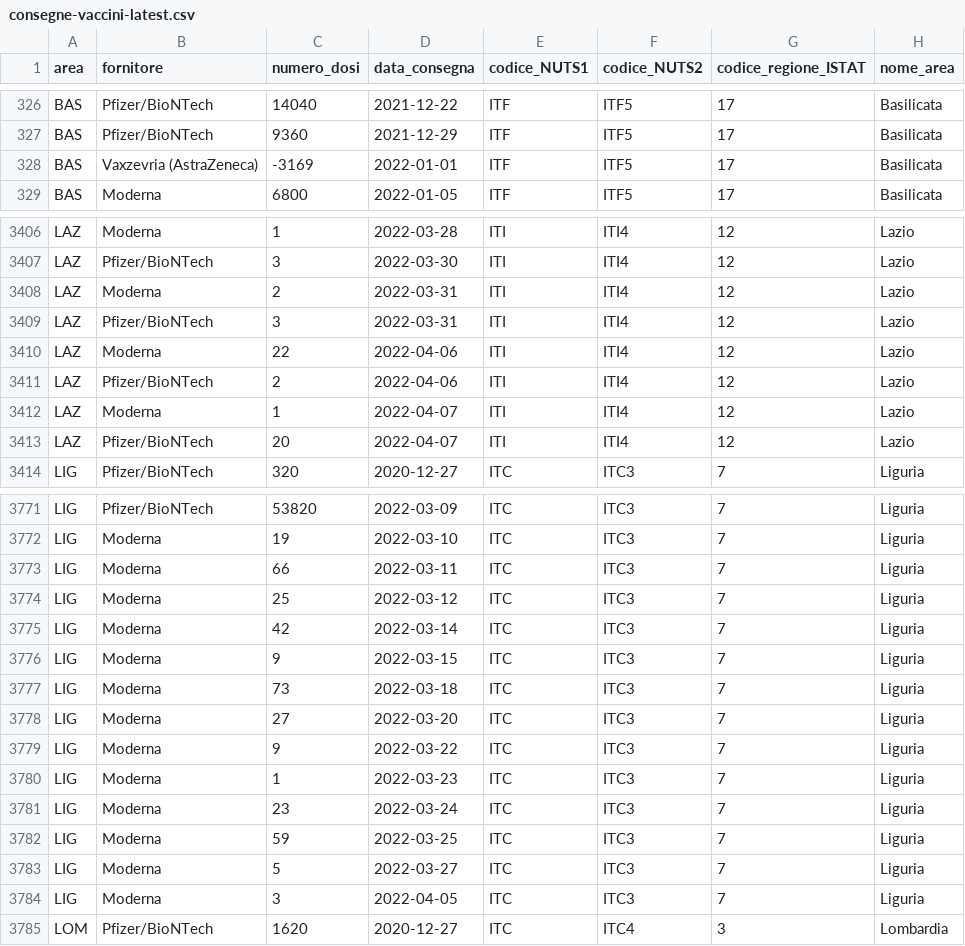
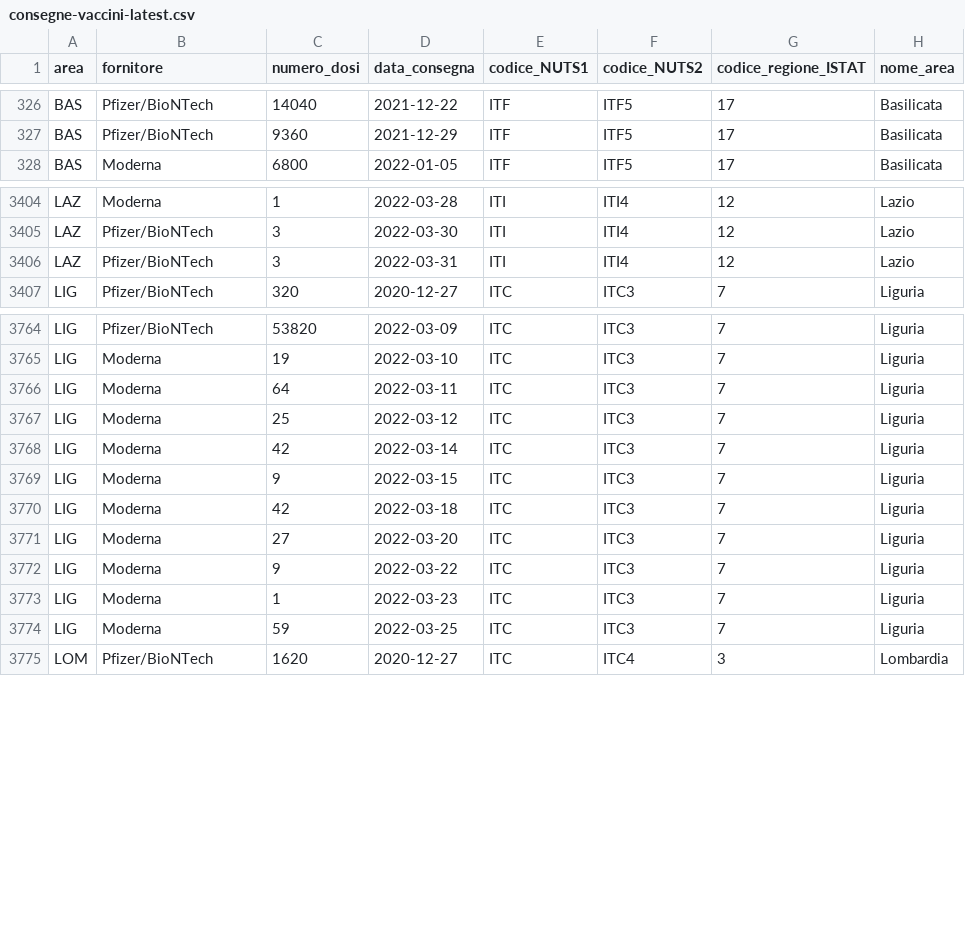
Before and after one commit to L1nk3N/dati-covid, a CSV file: dati/consegne-vaccini-latest.csv, drawn as a sheet; only a part is shown, gaps mark what is left out; the diff covers the shown part only.

Commit message:
Update data at 2022.03.31 for Export

```diff
--- a/dati/consegne-vaccini-latest.csv
+++ b/dati/consegne-vaccini-latest.csv
@@ -327,3 +327,2 @@ BAS,Pfizer/BioNTech,14040,2021-12-22,ITF,ITF5,17,Basilicata
 BAS,Pfizer/BioNTech,9360,2021-12-29,ITF,ITF5,17,Basilicata
-BAS,Vaxzevria (AstraZeneca),-3169,2022-01-01,ITF,ITF5,17,Basilicata
 BAS,Moderna,6800,2022-01-05,ITF,ITF5,17,Basilicata
@@ -3407,8 +3405,3 @@ LAZ,Moderna,1,2022-03-28,ITI,ITI4,12,Lazio
 LAZ,Pfizer/BioNTech,3,2022-03-30,ITI,ITI4,12,Lazio
-LAZ,Moderna,2,2022-03-31,ITI,ITI4,12,Lazio
 LAZ,Pfizer/BioNTech,3,2022-03-31,ITI,ITI4,12,Lazio
-LAZ,Moderna,22,2022-04-06,ITI,ITI4,12,Lazio
-LAZ,Pfizer/BioNTech,2,2022-04-06,ITI,ITI4,12,Lazio
-LAZ,Moderna,1,2022-04-07,ITI,ITI4,12,Lazio
-LAZ,Pfizer/BioNTech,20,2022-04-07,ITI,ITI4,12,Lazio
 LIG,Pfizer/BioNTech,320,2020-12-27,ITC,ITC3,7,Liguria
@@ -3772,3 +3765,3 @@ LIG,Pfizer/BioNTech,53820,2022-03-09,ITC,ITC3,7,Liguria
 LIG,Moderna,19,2022-03-10,ITC,ITC3,7,Liguria
-LIG,Moderna,66,2022-03-11,ITC,ITC3,7,Liguria
+LIG,Moderna,64,2022-03-11,ITC,ITC3,7,Liguria
 LIG,Moderna,25,2022-03-12,ITC,ITC3,7,Liguria
@@ -3776,3 +3769,3 @@ LIG,Moderna,42,2022-03-14,ITC,ITC3,7,Liguria
 LIG,Moderna,9,2022-03-15,ITC,ITC3,7,Liguria
-LIG,Moderna,73,2022-03-18,ITC,ITC3,7,Liguria
+LIG,Moderna,42,2022-03-18,ITC,ITC3,7,Liguria
 LIG,Moderna,27,2022-03-20,ITC,ITC3,7,Liguria
@@ -3780,6 +3773,3 @@ LIG,Moderna,9,2022-03-22,ITC,ITC3,7,Liguria
 LIG,Moderna,1,2022-03-23,ITC,ITC3,7,Liguria
-LIG,Moderna,23,2022-03-24,ITC,ITC3,7,Liguria
 LIG,Moderna,59,2022-03-25,ITC,ITC3,7,Liguria
-LIG,Moderna,5,2022-03-27,ITC,ITC3,7,Liguria
-LIG,Moderna,3,2022-04-05,ITC,ITC3,7,Liguria
 LOM,Pfizer/BioNTech,1620,2020-12-27,ITC,ITC4,3,Lombardia
```
Also changed, not shown: 3 removed rows and 100 edited cells elsewhere in this file, dati/anagrafica-vaccini-summary-latest.csv, dati/platea.csv, 15 other files.
